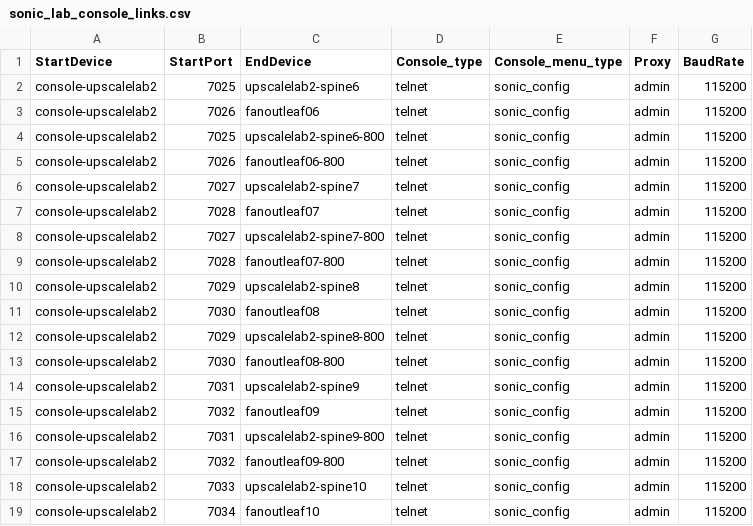
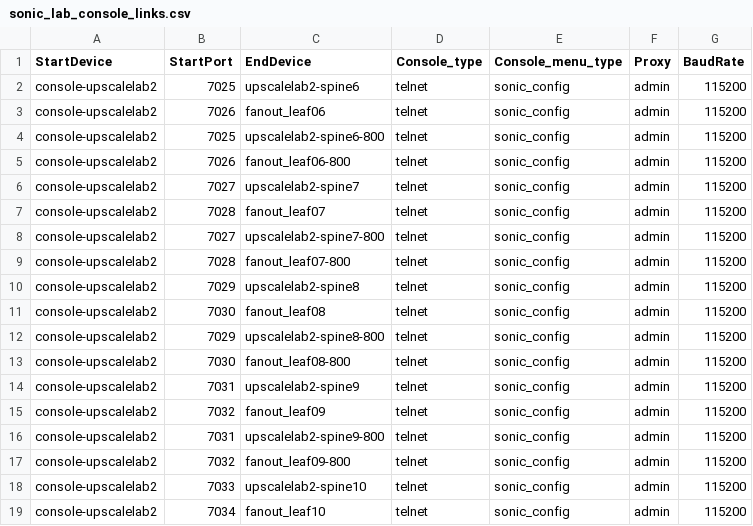
Before and after one commit to mkim-upscaleai/mkim-upscaleai, a CSV file: ansible/files/sonic_lab_console_links.csv, drawn as a sheet.

```diff
--- a/ansible/files/sonic_lab_console_links.csv
+++ b/ansible/files/sonic_lab_console_links.csv
@@ -2,18 +2,18 @@ StartDevice,StartPort,EndDevice,Console_type,Console_menu_type,Proxy,BaudRate
 console-upscalelab2,7025,upscalelab2-spine6,telnet,sonic_config,admin,115200
-console-upscalelab2,7026,fanoutleaf06,telnet,sonic_config,admin,115200
+console-upscalelab2,7026,fanout_leaf06,telnet,sonic_config,admin,115200
 console-upscalelab2,7025,upscalelab2-spine6-800,telnet,sonic_config,admin,115200
-console-upscalelab2,7026,fanoutleaf06-800,telnet,sonic_config,admin,115200
+console-upscalelab2,7026,fanout_leaf06-800,telnet,sonic_config,admin,115200
 console-upscalelab2,7027,upscalelab2-spine7,telnet,sonic_config,admin,115200
-console-upscalelab2,7028,fanoutleaf07,telnet,sonic_config,admin,115200
+console-upscalelab2,7028,fanout_leaf07,telnet,sonic_config,admin,115200
 console-upscalelab2,7027,upscalelab2-spine7-800,telnet,sonic_config,admin,115200
-console-upscalelab2,7028,fanoutleaf07-800,telnet,sonic_config,admin,115200
+console-upscalelab2,7028,fanout_leaf07-800,telnet,sonic_config,admin,115200
 console-upscalelab2,7029,upscalelab2-spine8,telnet,sonic_config,admin,115200
-console-upscalelab2,7030,fanoutleaf08,telnet,sonic_config,admin,115200
+console-upscalelab2,7030,fanout_leaf08,telnet,sonic_config,admin,115200
 console-upscalelab2,7029,upscalelab2-spine8-800,telnet,sonic_config,admin,115200
-console-upscalelab2,7030,fanoutleaf08-800,telnet,sonic_config,admin,115200
+console-upscalelab2,7030,fanout_leaf08-800,telnet,sonic_config,admin,115200
 console-upscalelab2,7031,upscalelab2-spine9,telnet,sonic_config,admin,115200
-console-upscalelab2,7032,fanoutleaf09,telnet,sonic_config,admin,115200
+console-upscalelab2,7032,fanout_leaf09,telnet,sonic_config,admin,115200
 console-upscalelab2,7031,upscalelab2-spine9-800,telnet,sonic_config,admin,115200
-console-upscalelab2,7032,fanoutleaf09-800,telnet,sonic_config,admin,115200
+console-upscalelab2,7032,fanout_leaf09-800,telnet,sonic_config,admin,115200
 console-upscalelab2,7033,upscalelab2-spine10,telnet,sonic_config,admin,115200
-console-upscalelab2,7034,fanoutleaf10,telnet,sonic_config,admin,115200
+console-upscalelab2,7034,fanout_leaf10,telnet,sonic_config,admin,115200
```
Also changed, not shown: ansible/files/sonic_lab_devices.csv, ansible/files/sonic_lab_links.csv, 5 other files.
